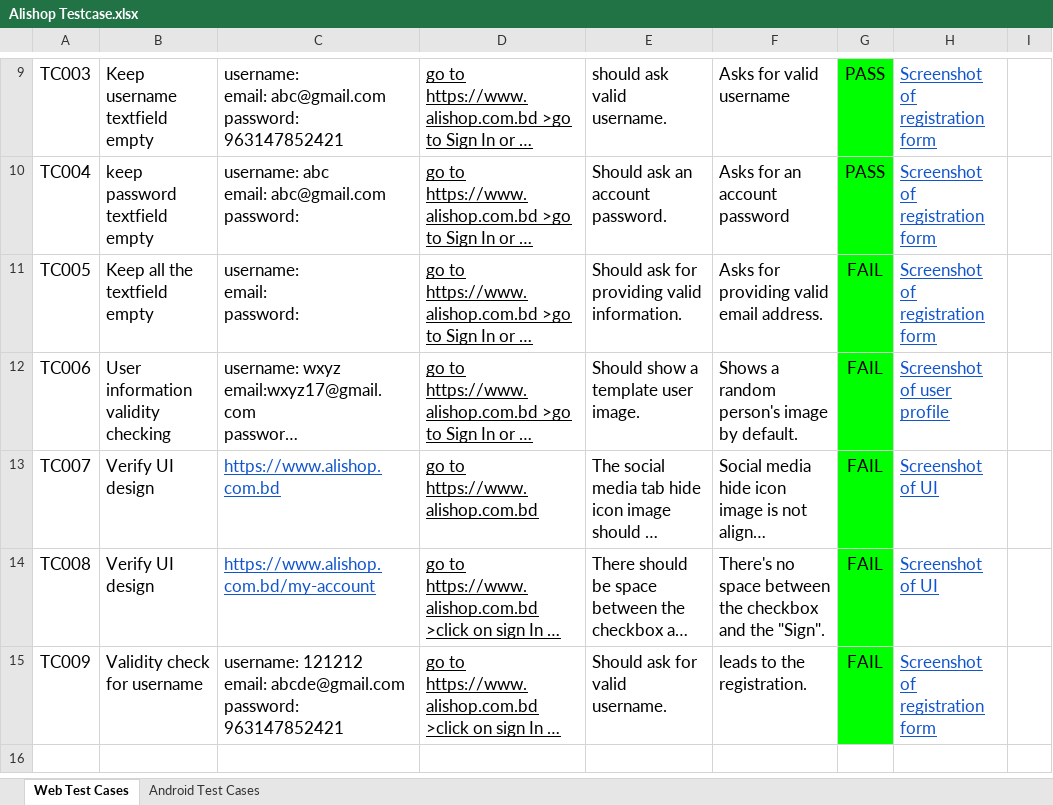
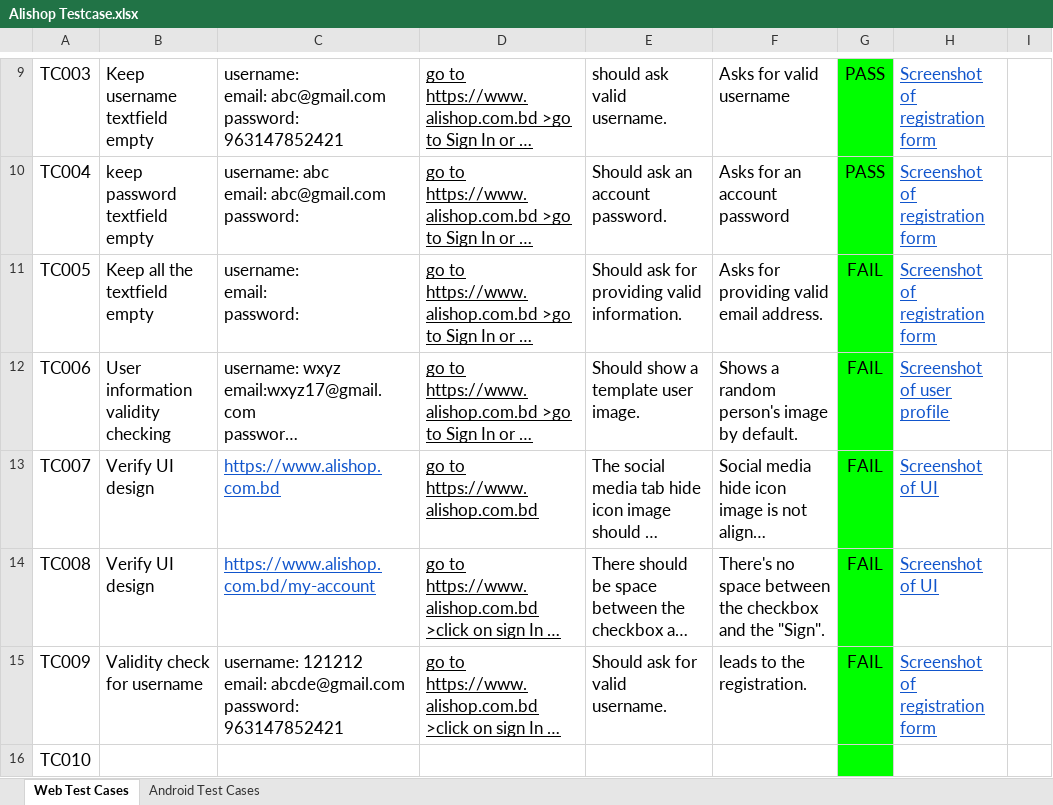
Before and after one commit to jannatenoor17/Sample-Testcase, an Excel workbook: Alishop Testcase.xlsx, sheet Web Test Cases, drawn as a sheet; only a part is shown, gaps mark what is left out; long unchanged cells end in …; values as stored, in another font and other column widths than the file's, no borders; conditional formats not drawn; the diff names each change by its address in the sheet, - before the commit and + after, or states it on an @@ line.

Commit message:
Added row 10
Implementations:
	- added another row

refs: link of ticket 900

```diff
--- a/Alishop Testcase.xlsx (sheet Web Test Cases)
+++ b/Alishop Testcase.xlsx (sheet Web Test Cases)
+row 16: TC010
```
